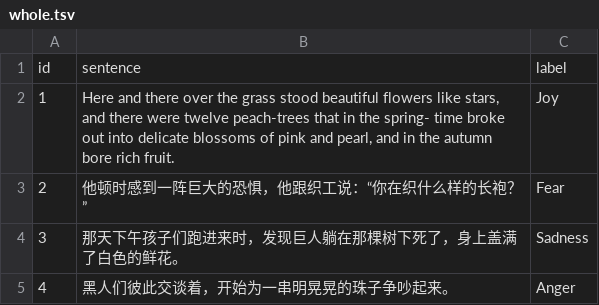
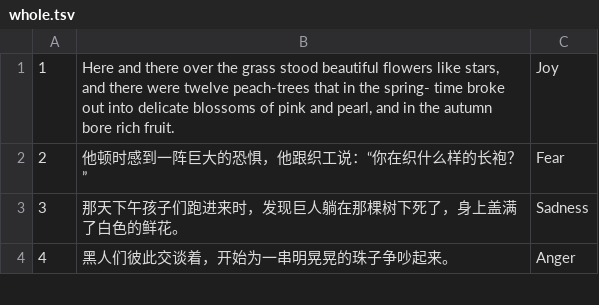
Before and after one commit to nana-lyj/BilingualChildrenEmo, a TSV file: data/whole.tsv, drawn as a sheet; only a part is shown; the diff names each change by its address in the sheet, - before the commit and + after, or states it on an @@ line.

Commit message:
Update whole.tsv

```diff
--- a/data/whole.tsv
+++ b/data/whole.tsv
-row 1: id | sentence | label
```
